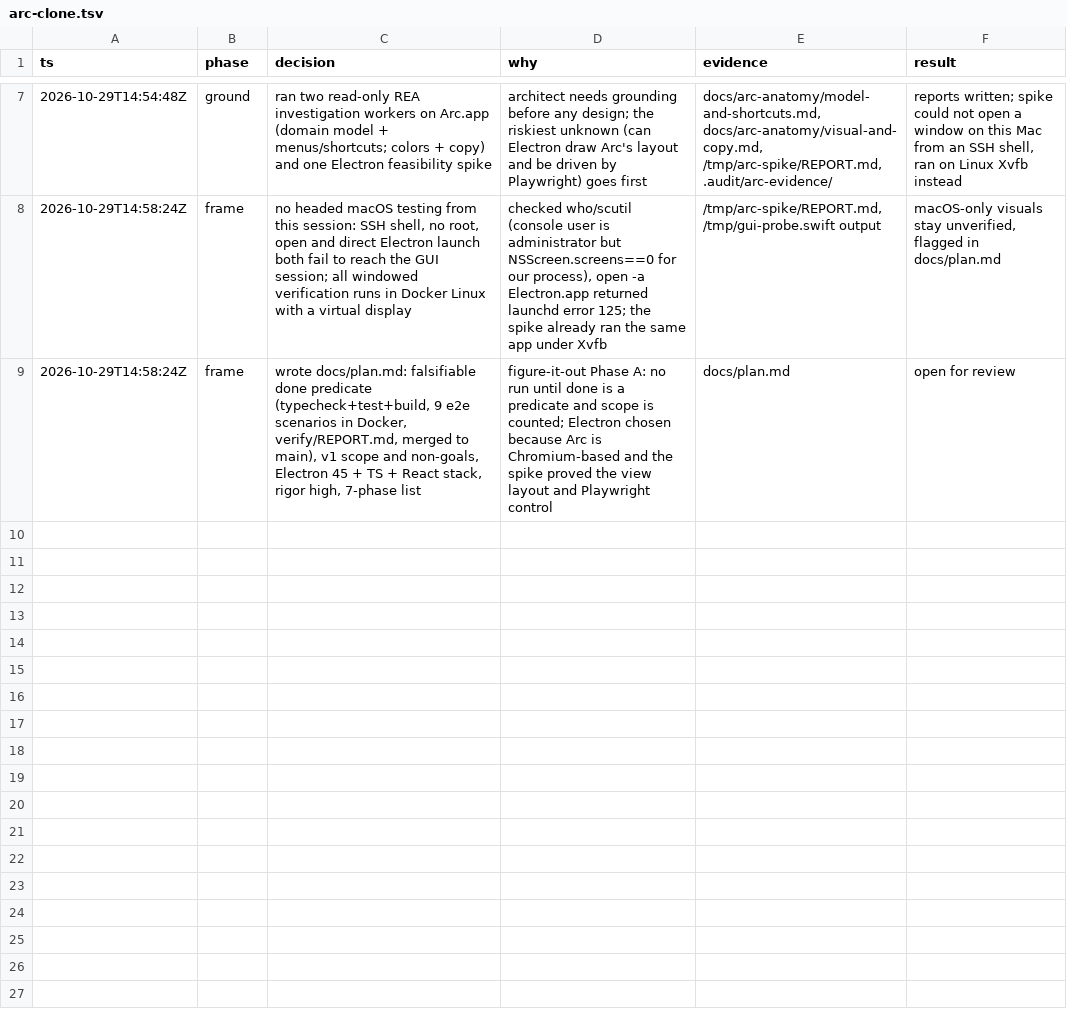
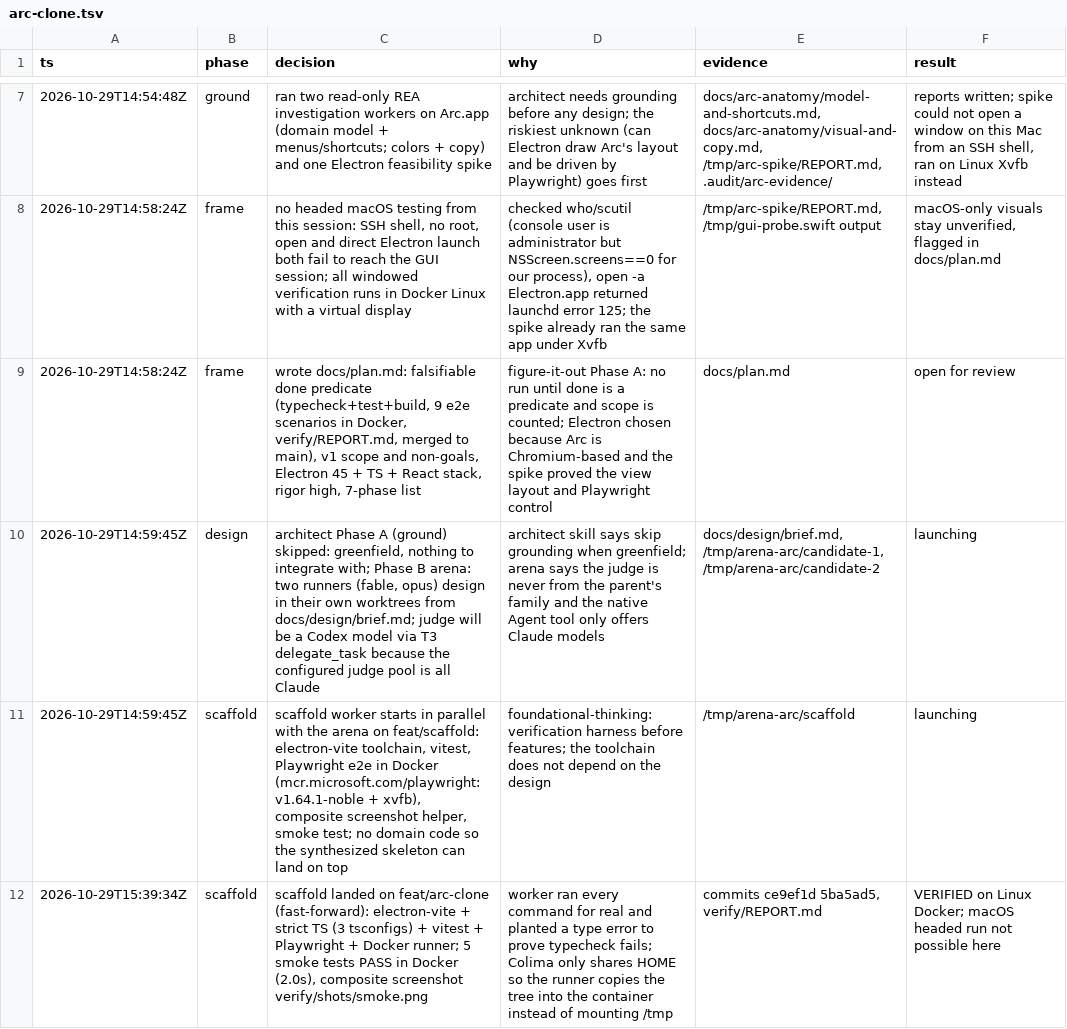
Before and after one commit to cyang2020/brk, a TSV file: .audit/arc-clone.tsv, drawn as a sheet; only a part is shown, gaps mark what is left out; the diff covers the shown part only.

Commit message:
Record the arena verdict and base pick

```diff
--- a/.audit/arc-clone.tsv
+++ b/.audit/arc-clone.tsv
@@ -9 +9,4 @@ ts	phase	decision	why	evidence	result
 2026-10-29T14:58:24Z	frame	wrote docs/plan.md: falsifiable done predicate (typecheck+test+build, 9 e2e scenarios in Docker, verify/REPORT.md, merged to main), v1 scope and non-goals, Electron 45 + TS + React stack, rigor high, 7-phase list	figure-it-out Phase A: no run until done is a predicate and scope is counted; Electron chosen because Arc is Chromium-based and the spike proved the view layout and Playwright control	docs/plan.md	open for review
+2026-10-29T14:59:45Z	design	architect Phase A (ground) skipped: greenfield, nothing to integrate with; Phase B arena: two runners (fable, opus) design in their own worktrees from docs/design/brief.md; judge will be a Codex model via T3 delegate_task because the configured judge pool is all Claude	architect skill says skip grounding when greenfield; arena says the judge is never from the parent's family and the native Agent tool only offers Claude models	docs/design/brief.md, /tmp/arena-arc/candidate-1, /tmp/arena-arc/candidate-2	launching
+2026-10-29T14:59:45Z	scaffold	scaffold worker starts in parallel with the arena on feat/scaffold: electron-vite toolchain, vitest, Playwright e2e in Docker (mcr.microsoft.com/playwright:v1.64.1-noble + xvfb), composite screenshot helper, smoke test; no domain code so the synthesized skeleton can land on top	foundational-thinking: verification harness before features; the toolchain does not depend on the design	/tmp/arena-arc/scaffold	launching
+2026-10-29T15:39:34Z	scaffold	scaffold landed on feat/arc-clone (fast-forward): electron-vite + strict TS (3 tsconfigs) + vitest + Playwright + Docker runner; 5 smoke tests PASS in Docker (2.0s), composite screenshot verify/shots/smoke.png	worker ran every command for real and planted a type error to prove typecheck fails; Colima only shares HOME so the runner copies the tree into the container instead of mounting /tmp	commits ce9ef1d 5ba5ad5, verify/REPORT.md	VERIFIED on Linux Docker; macOS headed run not possible here
```
Also changed, not shown: 3 added rows elsewhere in this file, 1 other file.
